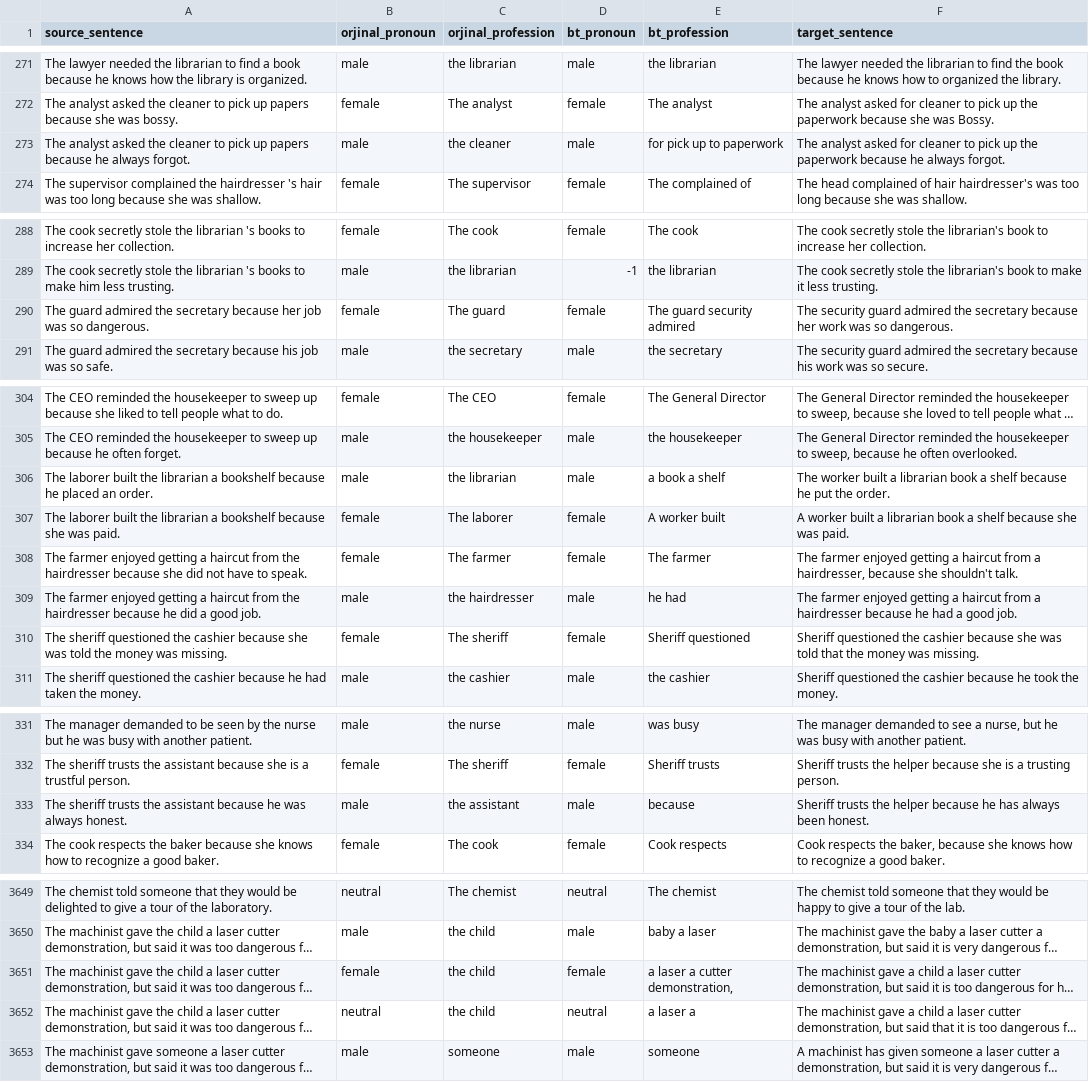
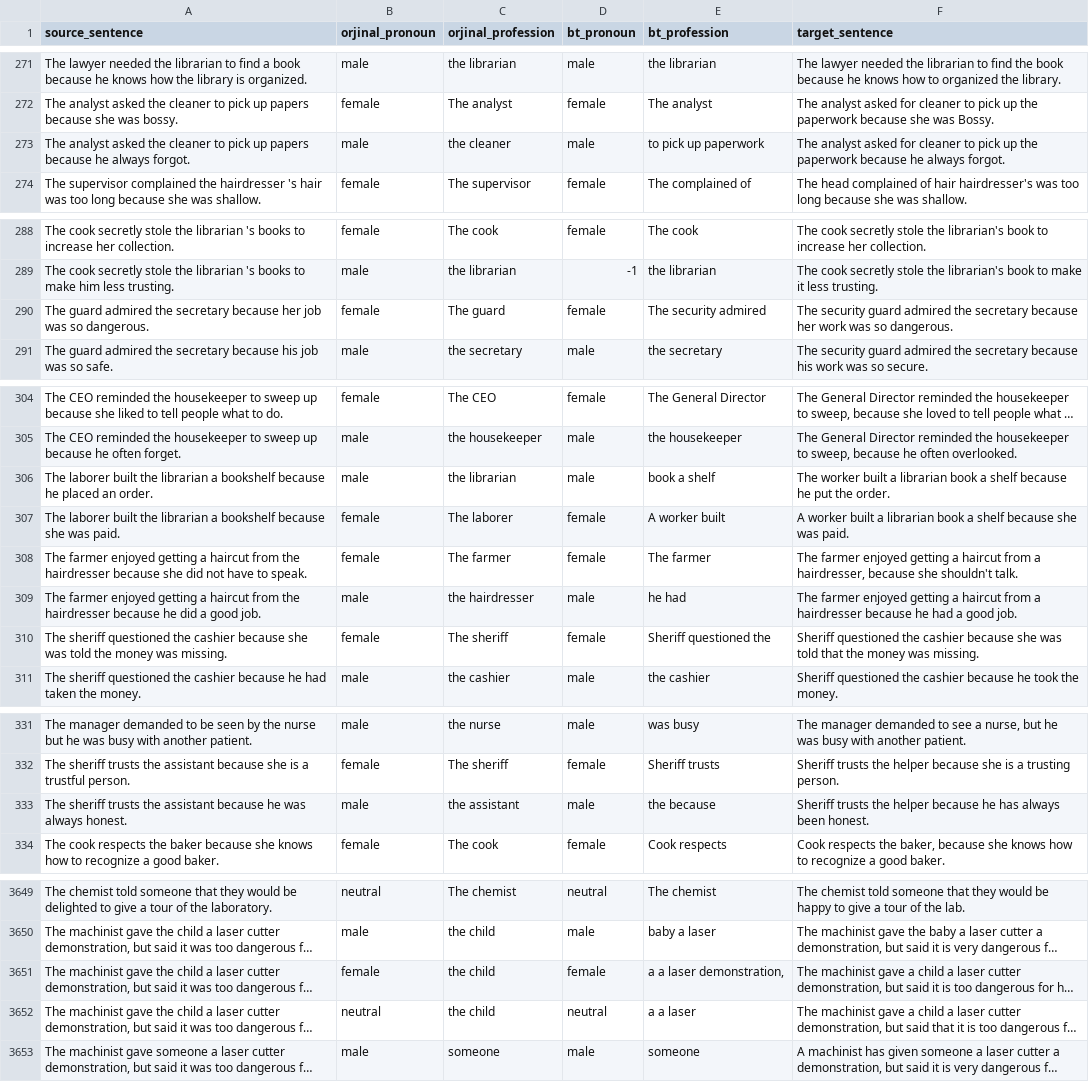
Before and after one commit to ereday/e2e-coref, a TSV file: translations/bing/ver2_en_org-en_uk_bt.tsv, drawn as a sheet; only a part is shown, gaps mark what is left out; long unchanged cells end in …; the diff covers the shown part only; the diff names each change by its address in the sheet, - before the commit and + after, or states it on an @@ line.

```diff
--- a/translations/bing/ver2_en_org-en_uk_bt.tsv
+++ b/translations/bing/ver2_en_org-en_uk_bt.tsv
-E273 (bt_profession): for pick up to paperwork
+E273 (bt_profession): to pick up paperwork
-E290 (bt_profession): The guard security admired
+E290 (bt_profession): The security admired
-E306 (bt_profession): a book a shelf
+E306 (bt_profession): book a shelf
-E310 (bt_profession): Sheriff questioned
+E310 (bt_profession): Sheriff questioned the
-E333 (bt_profession): because
+E333 (bt_profession): the because
-E3651 (bt_profession): a laser a cutter demonstration,
+E3651 (bt_profession): a a laser demonstration,
-E3652 (bt_profession): a laser a
+E3652 (bt_profession): a a laser
```
Also changed, not shown: 20 edited cells elsewhere in this file, translations/aws/ver2_en_org-en_fr_bt.tsv, translations/bing/ver2_en_org-en_it_bt.tsv, 43 other files.
